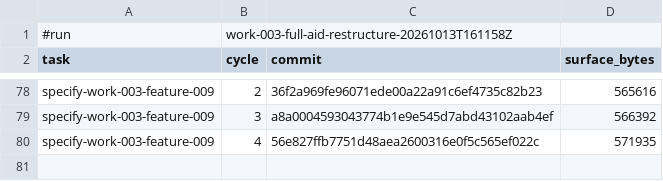
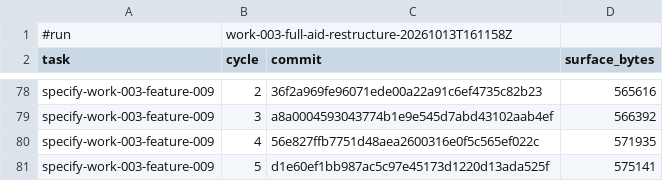
Before and after one commit to AndreVianna/aid-methodology, a TSV file: .aid/works/work-003-full-aid-restructure/review-cost.tsv, drawn as a sheet; only a part is shown, gaps mark what is left out.

```diff
--- a/.aid/works/work-003-full-aid-restructure/review-cost.tsv
+++ b/.aid/works/work-003-full-aid-restructure/review-cost.tsv
@@ -80 +80,2 @@ specify-work-003-feature-009	3	a8a0004593043774b1e9e545d7abd43102aab4ef	566392
 specify-work-003-feature-009	4	56e827ffb7751d48aea2600316e0f5c565ef022c	571935
+specify-work-003-feature-009	5	d1e60ef1bb987ac5c97e45173d1220d13ada525f	575141
```
Also changed, not shown: 2 other files.
